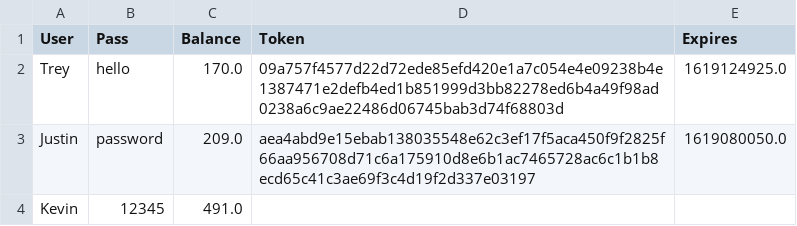
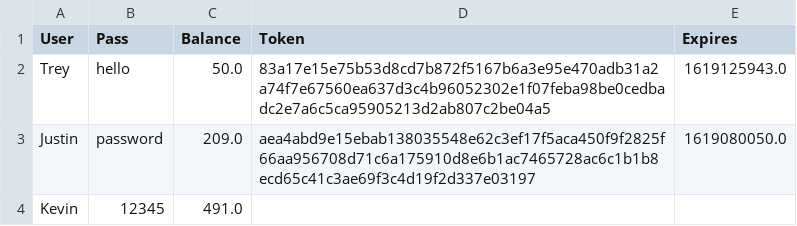
Before and after one commit to bricct/SSL, a CSV file: Server/Data/data.csv, drawn as a sheet.

```diff
--- a/Server/Data/data.csv
+++ b/Server/Data/data.csv
@@ -1,3 +1,3 @@
 User,Pass,Balance,Token,Expires
-Trey,hello,170.0,09a757f4577d22d72ede85efd420e1a7c054e4e09238b4e1387471e2defb4ed1b851999d3bb82278ed6b4a49f98ad0238a6c9ae22486d06745bab3d74f68803d,1619124925.0
+Trey,hello,50.0,83a17e15e75b53d8cd7b872f5167b6a3e95e470adb31a2a74f7e67560ea637d3c4b96052302e1f07feba98be0cedbadc2e7a6c5ca95905213d2ab807c2be04a5,1619125943.0
 Justin,password,209.0,aea4abd9e15ebab138035548e62c3ef17f5aca450f9f2825f66aa956708d71c6a175910d8e6b1ac7465728ac6c1b1b8ecd65c41c3ae69f3c4d19f2d337e03197,1619080050.0
```
Also changed, not shown: 5 other files.
